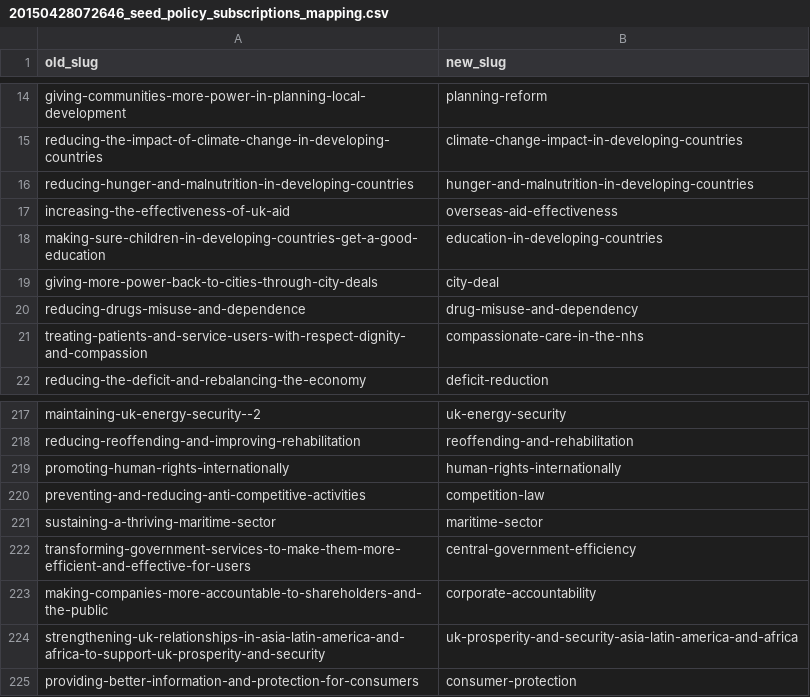
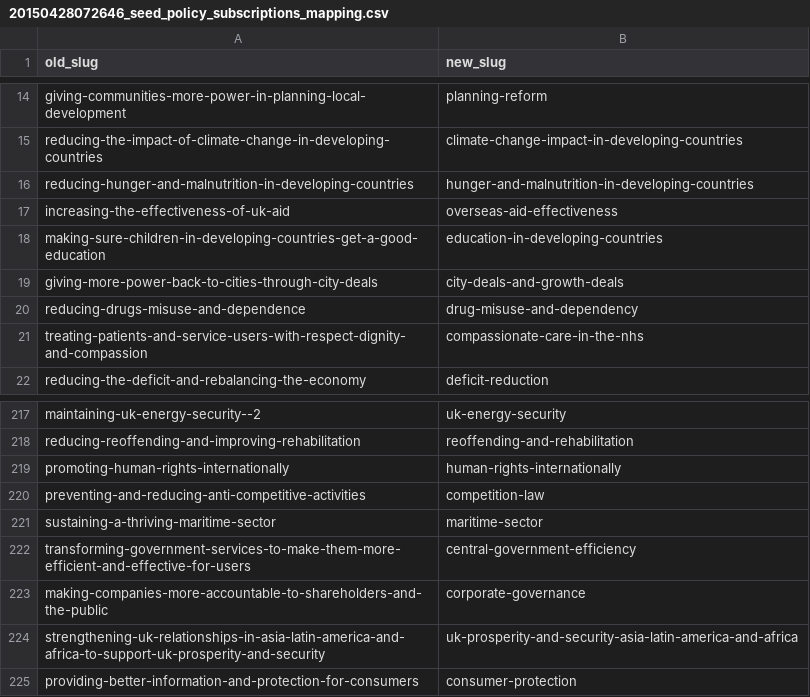
Before and after one commit to alphagov/email-alert-api, a CSV file: db/migrate/20150428072646_seed_policy_subscriptions_mapping.csv, drawn as a sheet; only a part is shown, gaps mark what is left out.

Commit message:
Update migration to reflect new policy names
The policies "Corporate accountability" and "City deal" are being renamed. This
updates the migration to seed the subscription mappings to reflect their new
names.

```diff
--- a/db/migrate/20150428072646_seed_policy_subscriptions_mapping.csv
+++ b/db/migrate/20150428072646_seed_policy_subscriptions_mapping.csv
@@ -18,3 +18,3 @@ increasing-the-effectiveness-of-uk-aid,overseas-aid-effectiveness
 making-sure-children-in-developing-countries-get-a-good-education,education-in-developing-countries
-giving-more-power-back-to-cities-through-city-deals,city-deal
+giving-more-power-back-to-cities-through-city-deals,city-deals-and-growth-deals
 reducing-drugs-misuse-and-dependence,drug-misuse-and-dependency
@@ -222,3 +222,3 @@ sustaining-a-thriving-maritime-sector,maritime-sector
 transforming-government-services-to-make-them-more-efficient-and-effective-for-users,central-government-efficiency
-making-companies-more-accountable-to-shareholders-and-the-public,corporate-accountability
+making-companies-more-accountable-to-shareholders-and-the-public,corporate-governance
 strengthening-uk-relationships-in-asia-latin-america-and-africa-to-support-uk-prosperity-and-security,uk-prosperity-and-security-asia-latin-america-and-africa
```
